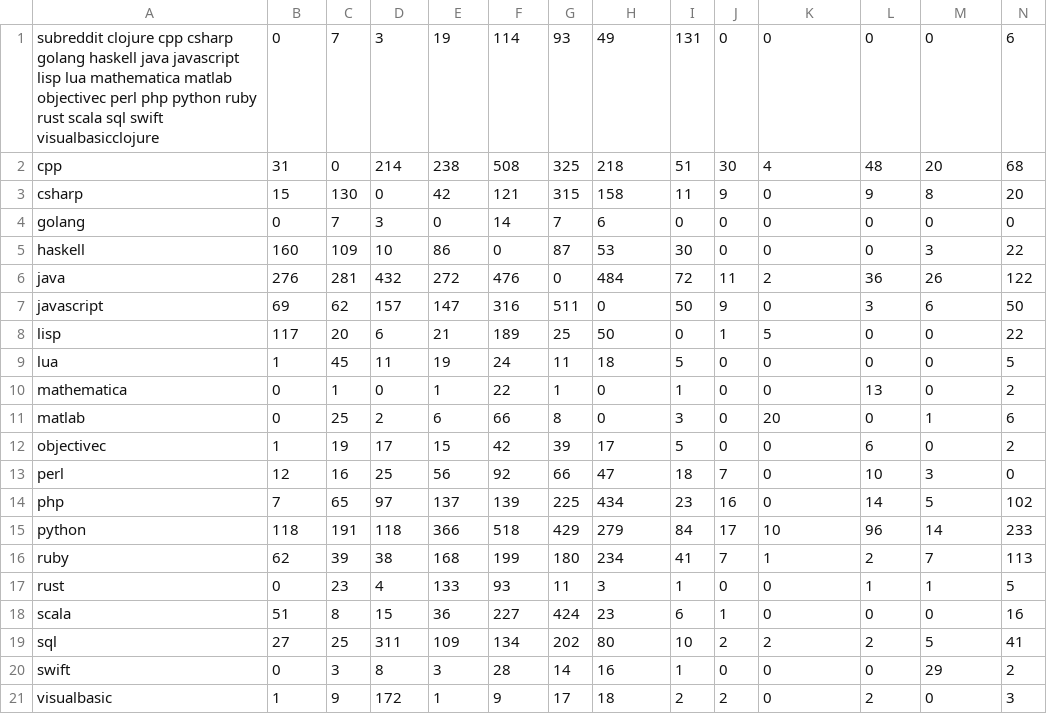
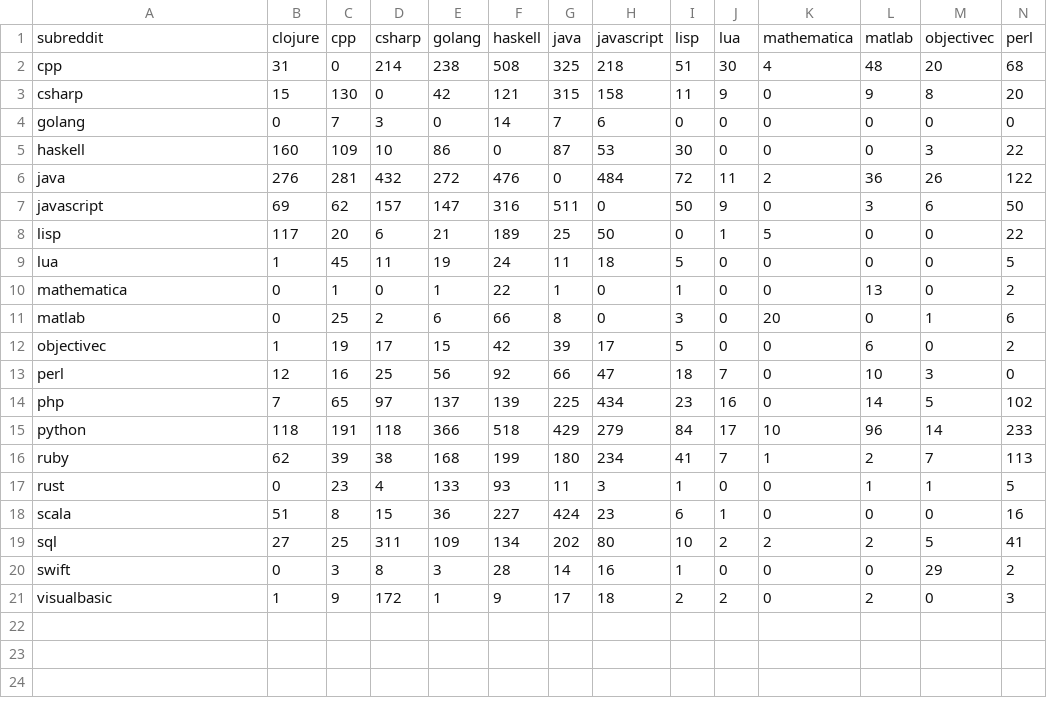
Before and after one commit to Dobiasd/programming-language-subreddits-and-their-choice-of-words, a CSV file: analysis/mutual_mentions.csv, drawn as a sheet; only a part is shown; removed rows and columns are numbered as before the commit, all else as after; rows hold the shown columns only; the diff names each change by its address in the sheet, - before the commit and + after, or states it on an @@ line.

```diff
--- a/analysis/mutual_mentions.csv
+++ b/analysis/mutual_mentions.csv
-row 1: subreddit clojure cpp csharp golang haskell java javascript lisp lua mathematica matlab objectivec perl php python ruby rust scala sql swift visualbasicclojure | 0 | 7 | 3 | 19 | 114 | 93 | 49 | 131 | 0 | 0 | 0 | 0 | 6
+row 1: subreddit | clojure | cpp | csharp | golang | haskell | java | javascript | lisp | lua | mathematica | matlab | objectivec | perl
```
Also changed, not shown: analysis/cursing.csv, analysis/cursing_all.csv, 18 other files.
